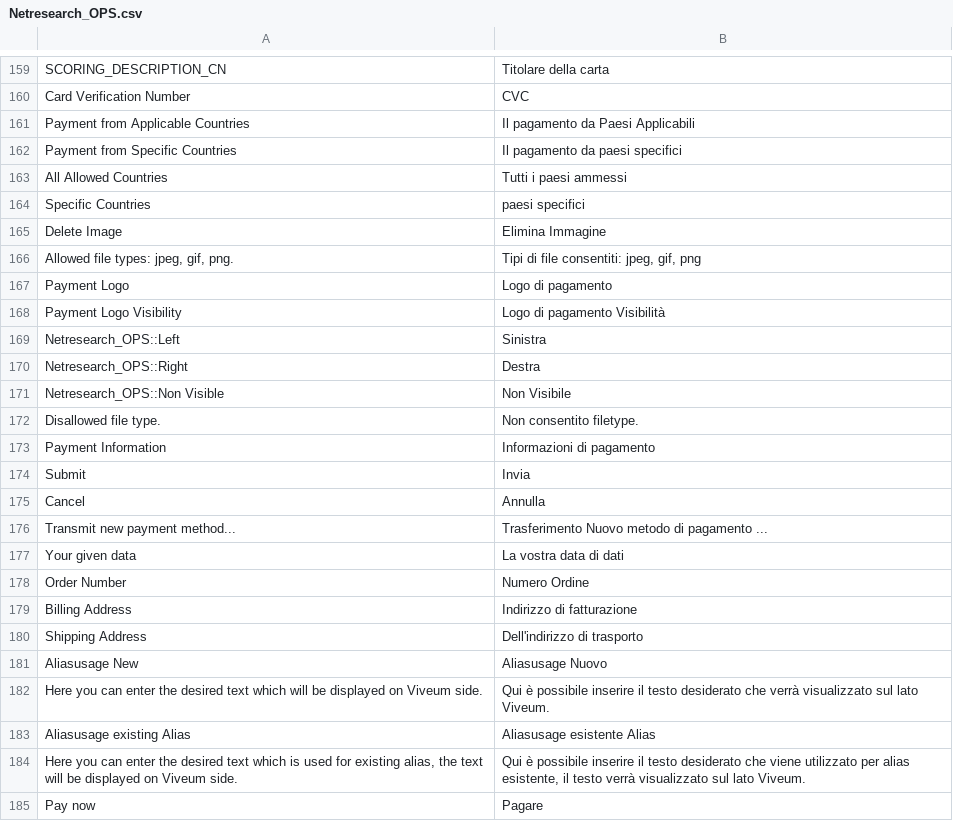
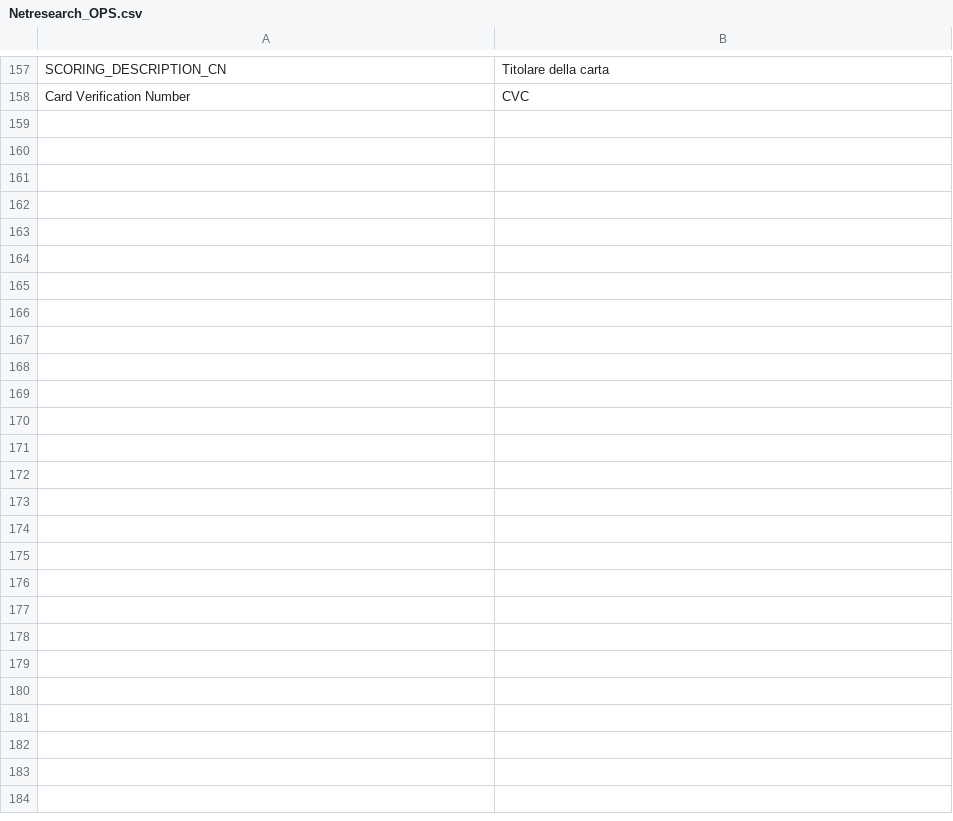
Before and after one commit to OpenMageModuleFostering/viveum_epayments, a CSV file: app/locale/it_IT/Netresearch_OPS.csv, drawn as a sheet; only a part is shown, gaps mark what is left out; the diff covers the shown part only.

```diff
--- a/app/locale/it_IT/Netresearch_OPS.csv
+++ b/app/locale/it_IT/Netresearch_OPS.csv
@@ -160,26 +158 @@
 "Card Verification Number", "CVC"
-"Payment from Applicable Countries","Il pagamento da Paesi Applicabili"
-"Payment from Specific Countries","Il pagamento da paesi specifici"
-"All Allowed Countries","Tutti i paesi ammessi"
-"Specific Countries","paesi specifici"
-"Delete Image","Elimina Immagine"
-"Allowed file types: jpeg, gif, png.","Tipi di file consentiti: jpeg, gif, png"
-"Payment Logo","Logo di pagamento"
-"Payment Logo Visibility","Logo di pagamento Visibilità"
-"Netresearch_OPS::Left","Sinistra"
-"Netresearch_OPS::Right","Destra"
-"Netresearch_OPS::Non Visible","Non Visibile"
-"Disallowed file type.","Non consentito filetype."
-"Payment Information","Informazioni di pagamento"
-"Submit","Invia"
-"Cancel","Annulla"
-"Transmit new payment method...","Trasferimento Nuovo metodo di pagamento ..."
-"Your given data","La vostra data di dati"
-"Order Number","Numero Ordine"
-"Billing Address","Indirizzo di fatturazione"
-"Shipping Address","Dell'indirizzo di trasporto"
-"Aliasusage New","Aliasusage Nuovo"
-"Here you can enter the desired text which will be displayed on Viveum side.","Qui è possibile inserire il testo desiderato che verrà visualizzato sul lato Viveum."
-"Aliasusage existing Alias","Aliasusage esistente Alias"
-"Here you can enter the desired text which is used for existing alias, the text will be displayed on Viveum side.","Qui è possibile inserire il testo desiderato che viene utilizzato per alias esistente, il testo verrà visualizzato sul lato Viveum."
-"Pay now", "Pagare"
```
Also changed, not shown: 2 removed rows elsewhere in this file, app/locale/de_DE/Netresearch_OPS.csv, app/locale/en_US/Netresearch_OPS.csv, 57 other files.
